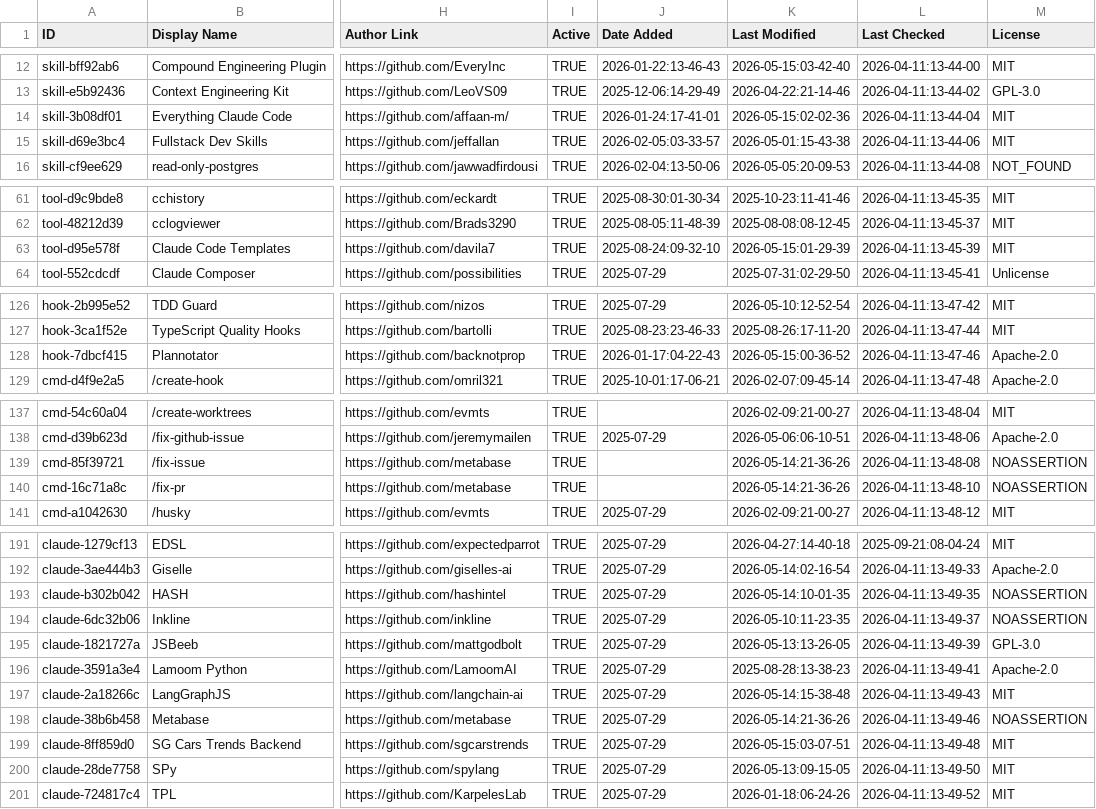
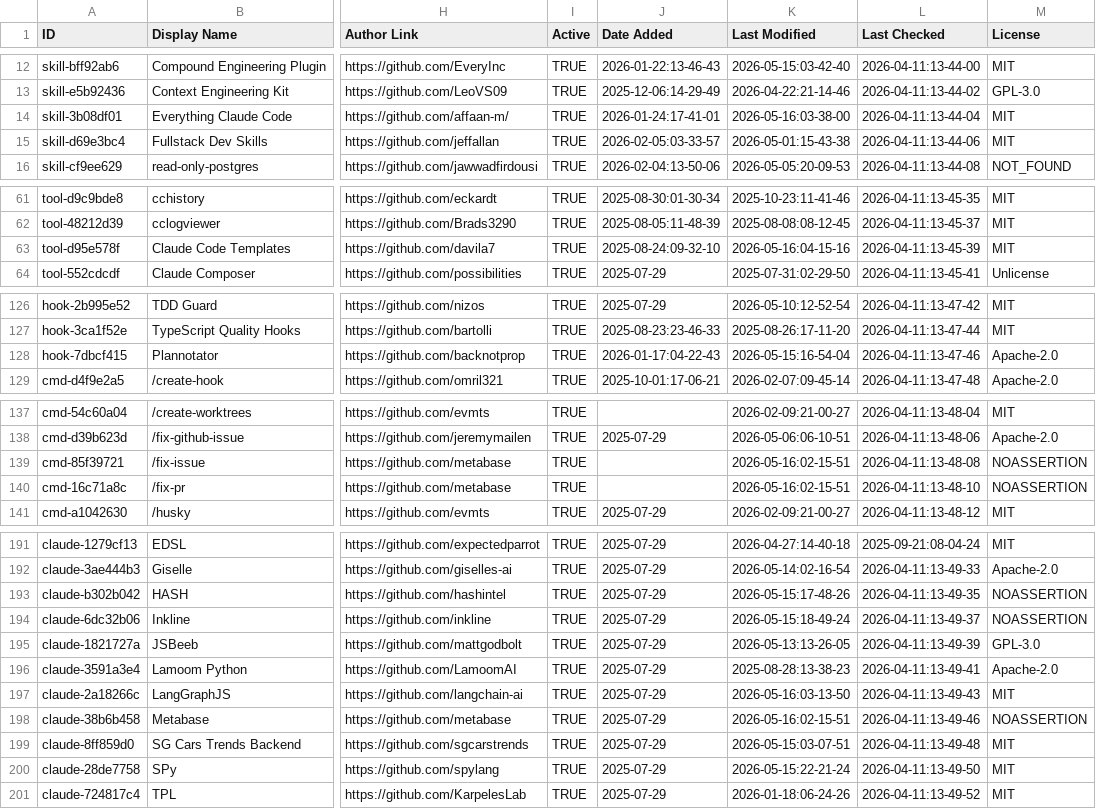
Before and after one commit to bobitluo/awesome-claude-code, a CSV file: THE_RESOURCES_TABLE.csv, drawn as a sheet; only a part is shown, gaps mark what is left out; the diff covers the shown part only; the diff names each change by its address in the sheet, - before the commit and + after, or states it on an @@ line.

```diff
--- a/THE_RESOURCES_TABLE.csv
+++ b/THE_RESOURCES_TABLE.csv
-K14 (Last Modified): 2026-05-15:02-02-36
+K14 (Last Modified): 2026-05-16:03-38-00
-K63 (Last Modified): 2026-05-15:01-29-39
+K63 (Last Modified): 2026-05-16:04-15-16
-K128 (Last Modified): 2026-05-15:00-36-52
+K128 (Last Modified): 2026-05-15:16-54-04
-K139:K140 (Last Modified): 2026-05-14:21-36-26
+K139:K140 (Last Modified): 2026-05-16:02-15-51
-K193 (Last Modified): 2026-05-14:10-01-35
+K193 (Last Modified): 2026-05-15:17-48-26
-K194 (Last Modified): 2026-05-10:11-23-35
+K194 (Last Modified): 2026-05-15:18-49-24
-K197 (Last Modified): 2026-05-14:15-38-48
+K197 (Last Modified): 2026-05-16:03-13-50
-K198 (Last Modified): 2026-05-14:21-36-26
+K198 (Last Modified): 2026-05-16:02-15-51
-K200 (Last Modified): 2026-05-13:09-15-05
+K200 (Last Modified): 2026-05-15:22-21-24
```
Also changed, not shown: 34 edited cells elsewhere in this file.
